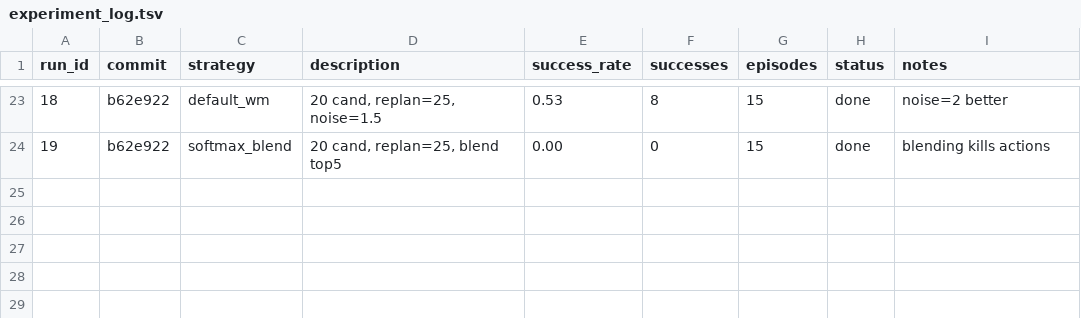
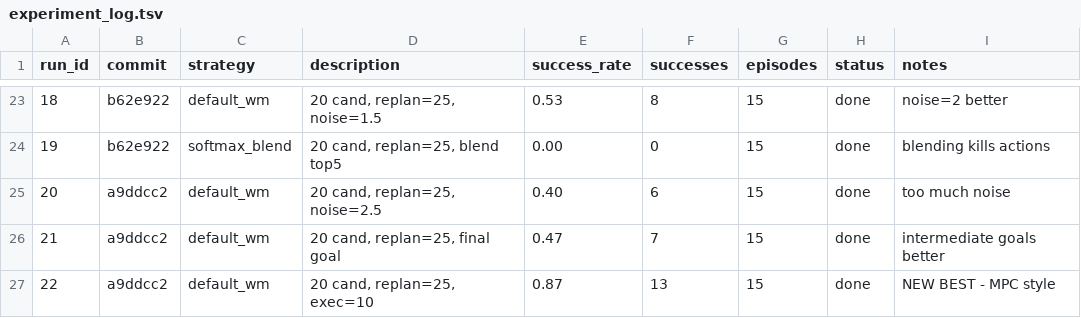
Before and after one commit to qingh097/openpi_fork, a TSV file: examples/libero/experiment_log.tsv, drawn as a sheet; only a part is shown, gaps mark what is left out; the diff names each change by its address in the sheet, - before the commit and + after, or states it on an @@ line.

```diff
--- a/examples/libero/experiment_log.tsv
+++ b/examples/libero/experiment_log.tsv
+row 25: 20 | a9ddcc2 | default_wm | 20 cand, replan=25, noise=2.5 | 0.40 | 6 | 15 | done | too much noise
+row 26: 21 | a9ddcc2 | default_wm | 20 cand, replan=25, final goal | 0.47 | 7 | 15 | done | intermediate goals better
+row 27: 22 | a9ddcc2 | default_wm | 20 cand, replan=25, exec=10 | 0.87 | 13 | 15 | done | NEW BEST - MPC style
```
Also changed, not shown: 1 other file.
